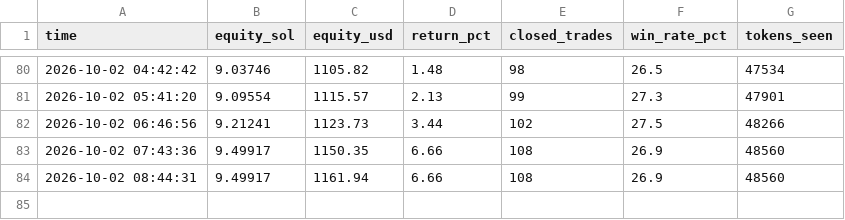
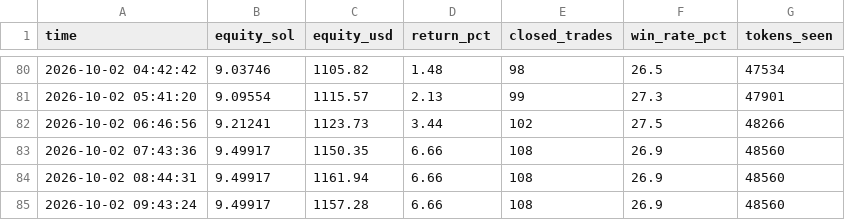
Before and after one commit to Avilliana/Pump-bot, a CSV file: logs/equity.csv, drawn as a sheet; only a part is shown, gaps mark what is left out.

```diff
--- a/logs/equity.csv
+++ b/logs/equity.csv
@@ -84 +84,2 @@ time,equity_sol,equity_usd,return_pct,closed_trades,win_rate_pct,tokens_seen
 2026-10-02 08:44:31,9.49917,1161.94,6.66,108,26.9,48560
+2026-10-02 09:43:24,9.49917,1157.28,6.66,108,26.9,48560
```
Also changed, not shown: 2 other files.
